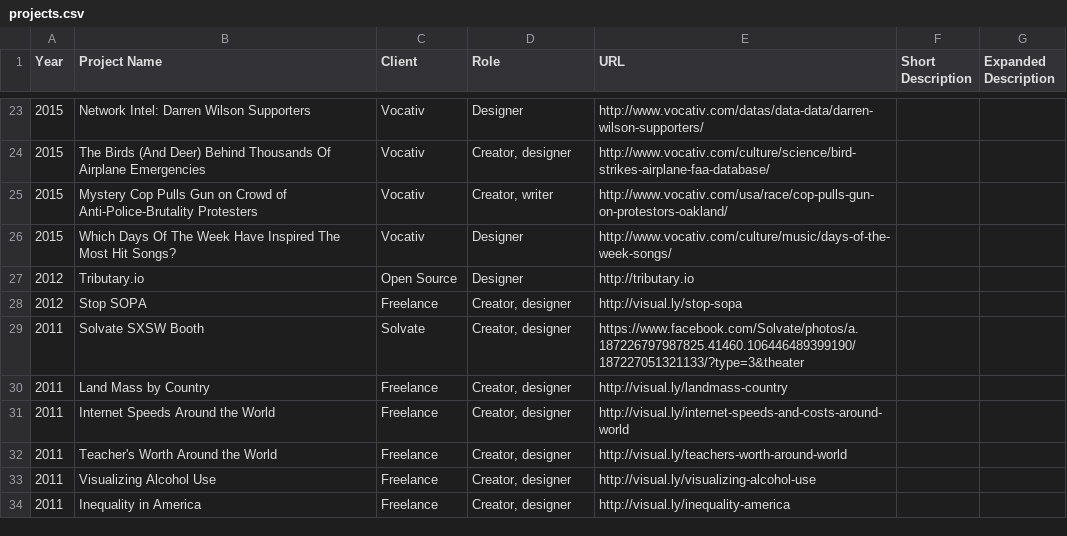
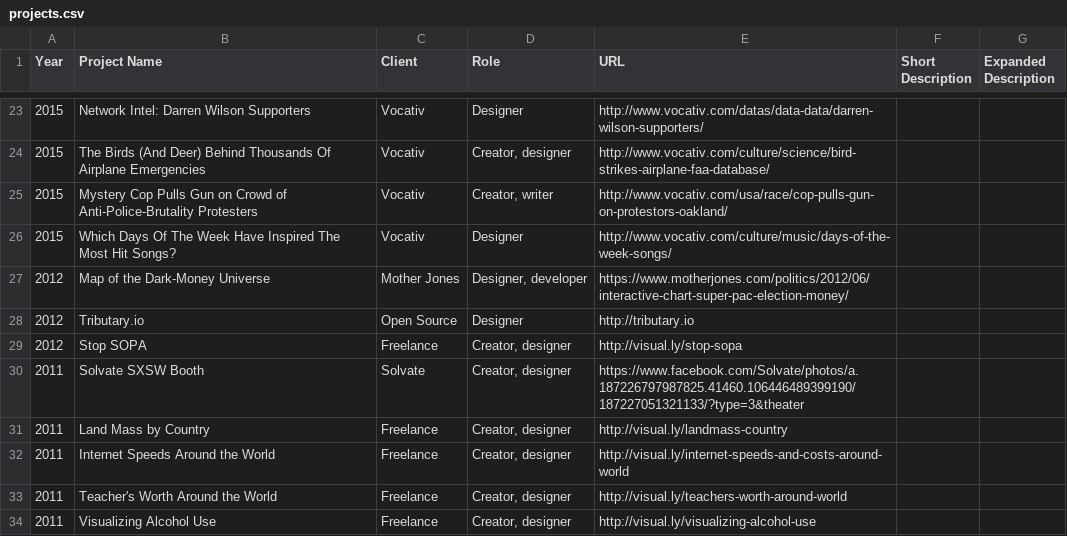
Before and after one commit to ejfox/website, a CSV file: static/data/projects.csv, drawn as a sheet; only a part is shown, gaps mark what is left out; the shorter side is filled out with more unchanged rows; the diff names each change by its address in the sheet, - before the commit and + after, or states it on an @@ line.

Commit message:
feat: update projects with mother jones piece

```diff
--- a/static/data/projects.csv
+++ b/static/data/projects.csv
+row 27: 2012 | Map of the Dark-Money Universe | Mother Jones | Designer, developer | https://www.motherjones.com/politics/2012/06/interactive-chart-super-pac-election-money/
```
Also changed, not shown: 1 other file.
